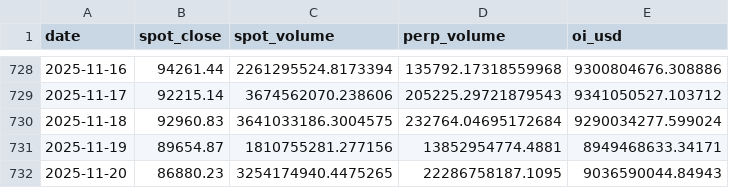
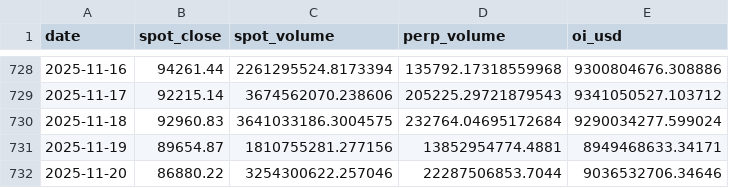
Before and after one commit to RGGG1/bbotpat, a CSV file: data/hmi_oi_history.csv, drawn as a sheet; only a part is shown, gaps mark what is left out.

```diff
--- a/data/hmi_oi_history.csv
+++ b/data/hmi_oi_history.csv
@@ -731,2 +731,2 @@ date,spot_close,spot_volume,perp_volume,oi_usd
 2025-11-19,89654.87,1810755281.277156,13852954774.4881,8949468633.34171
-2025-11-20,86880.23,3254174940.4475265,22286758187.1095,9036590044.84943
+2025-11-20,86880.22,3254300622.257046,22287506853.7044,9036532706.34646
```
Also changed, not shown: output/fg2_daily.csv.
